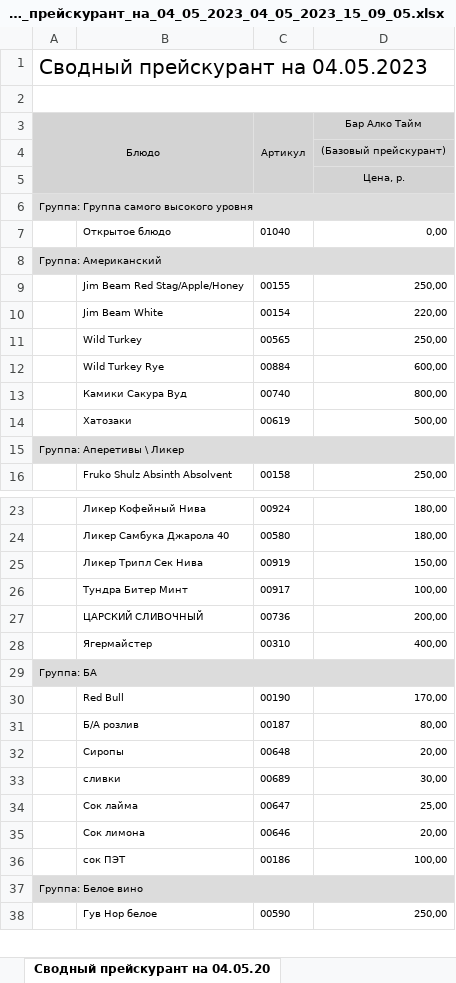
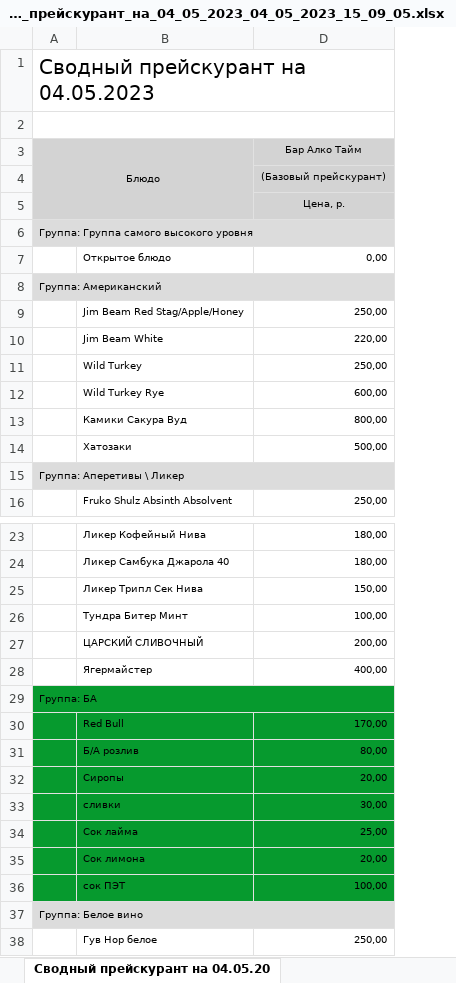
Before and after one commit to dustover/bar-depo.ru, an Excel workbook: resource/Сводный_прейскурант_на_04_05_2023_04_05_2023_15_09_05.xlsx, sheet Сводный прейскурант на 04.05.20, drawn as a sheet; only a part is shown, gaps mark what is left out; values as stored, in another font and other column widths than the file's, no borders; the diff names each change by its address in the sheet, - before the commit and + after, or states it on an @@ line.

```diff
--- a/resource/Сводный_прейскурант_на_04_05_2023_04_05_2023_15_09_05.xlsx (sheet Сводный прейскурант на 04.05.20)
+++ b/resource/Сводный_прейскурант_на_04_05_2023_04_05_2023_15_09_05.xlsx (sheet Сводный прейскурант на 04.05.20)
@@ column C (Артикул) hidden, rows 7-16: 01040 |  | 00155 | 00154 | 00565 | 00884 | 00740 | 00619 |  | 00158; rows 23-38: 00924 | 00580 | 00919 | 00917 | 00736 | 00310 |  | 00190 | 00187 | 00648 | 00689 | 00647 | 00646 | 00186 |  | 00590 @@
-A29:B29 fill: #DCDCDC
+A29:B29 fill: #069A2E
-D29 fill: #DCDCDC
+D29 fill: #069A2E
-A30:B36 fill: none
+A30:B36 fill: #069A2E
-D30:D36 fill: none
+D30:D36 fill: #069A2E
```
Also changed, not shown: 1 other file.
